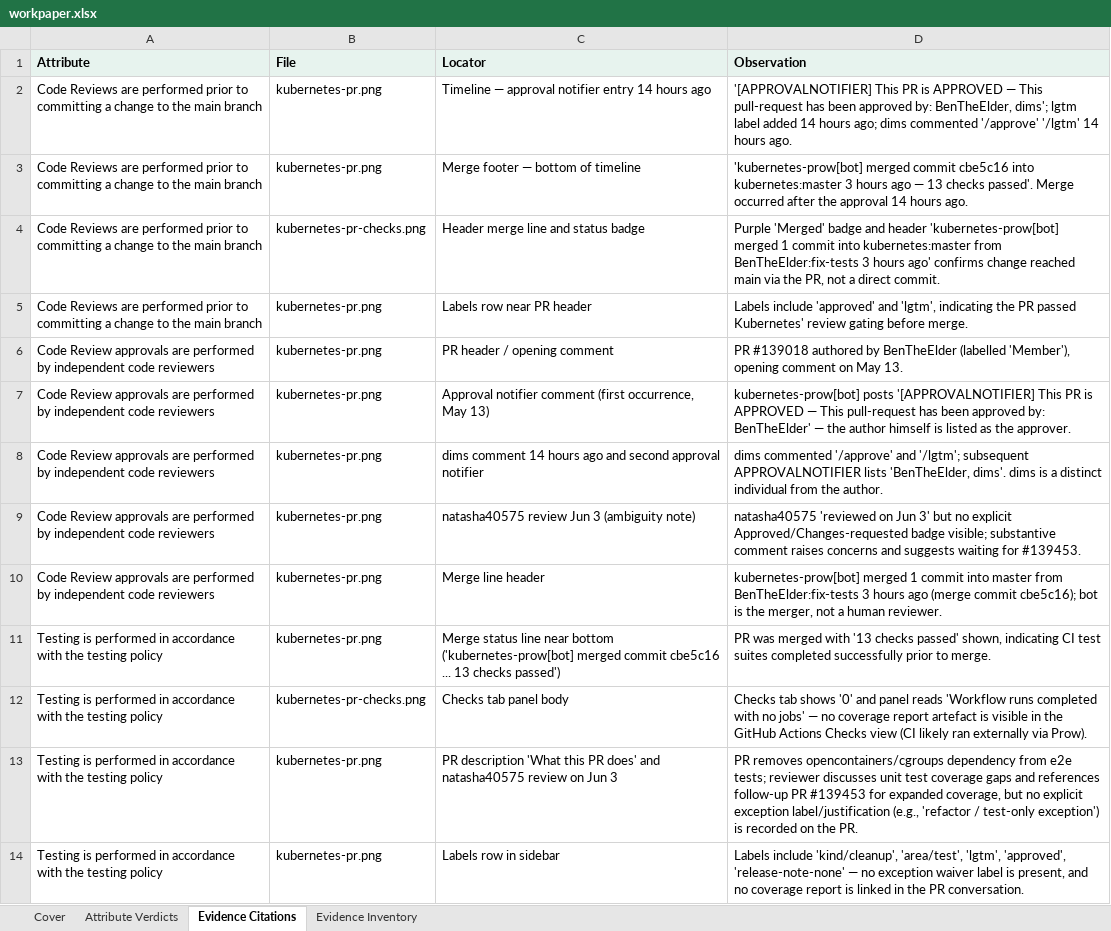
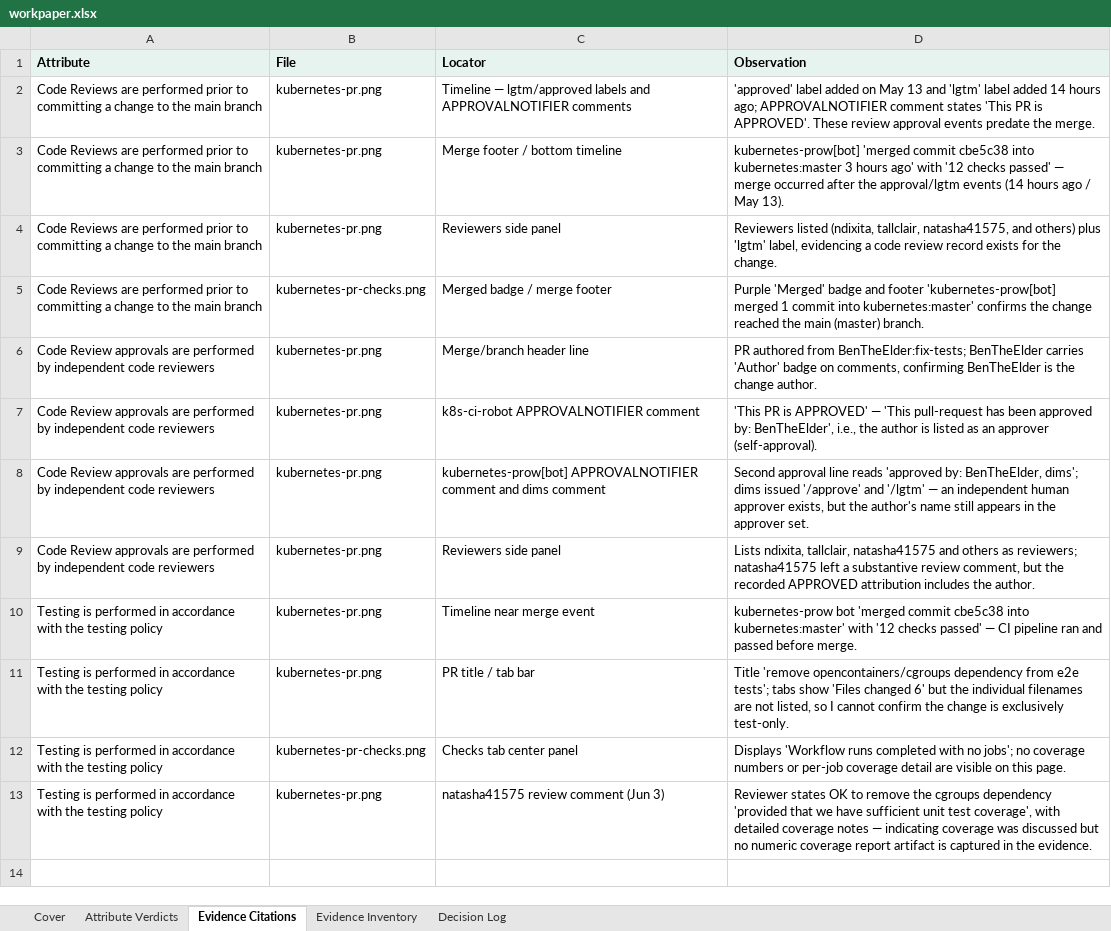
Before and after one commit to angelinaaziz/challenge, an Excel workbook: output/independent-code-review/claude/sample-3/workpaper.xlsx, sheet Evidence Citations, drawn as a sheet; values as stored, in another font and other column widths than the file's, no borders; removed rows and columns are numbered as before the commit, all else as after; the diff names each change by its address in the sheet, - before the commit and + after, or states it on an @@ line.

```diff
--- a/output/independent-code-review/claude/sample-3/workpaper.xlsx (sheet Evidence Citations)
+++ b/output/independent-code-review/claude/sample-3/workpaper.xlsx (sheet Evidence Citations)
+sheet tab: Decision Log
-C2 (Locator): Timeline — approval notifier entry 14 hours ago
+C2 (Locator): Timeline — lgtm/approved labels and APPROVALNOTIFIER comments
-D2 (Observation): '[APPROVALNOTIFIER] This PR is APPROVED — This pull-request has been approved by: BenTheElder, dims'; lgtm label added 14 hours ago; dims commented '/approve' '/lgtm' 14 hours ago.
+D2 (Observation): 'approved' label added on May 13 and 'lgtm' label added 14 hours ago; APPROVALNOTIFIER comment states 'This PR is APPROVED'. These review approval events predate the merge.
-C3 (Locator): Merge footer — bottom of timeline
+C3 (Locator): Merge footer / bottom timeline
-D3 (Observation): 'kubernetes-prow[bot] merged commit cbe5c16 into kubernetes:master 3 hours ago — 13 checks passed'. Merge occurred after the approval 14 hours ago.
+D3 (Observation): kubernetes-prow[bot] 'merged commit cbe5c38 into kubernetes:master 3 hours ago' with '12 checks passed' — merge occurred after the approval/lgtm events (14 hours ago / May 13).
+row 4: Code Reviews are performed prior to committing a change to the main branch | kubernetes-pr.png | Reviewers side panel | Reviewers listed (ndixita, tallclair, natasha41575, and others) plus 'lgtm' label, evidencing a code review record exists for the change.
-C5 (Locator): Header merge line and status badge
+C5 (Locator): Merged badge / merge footer
-D5 (Observation): …badge and header 'kubernetes-prow[bot] merged 1 commit into kubernetes:master from BenTheElder:fix-tests 3 hours ago' confirms change reached main via the PR, not a direct commit.
+D5 (Observation): …badge and footer 'kubernetes-prow[bot] merged 1 commit into kubernetes:master' confirms the change reached the main (master) branch.
-row 5: Code Reviews are performed prior to committing a change to the main branch | kubernetes-pr.png | Labels row near PR header | Labels include 'approved' and 'lgtm', indicating the PR passed Kubernetes' review gating before merge.
-C6 (Locator): PR header / opening comment
+C6 (Locator): Merge/branch header line
-D6 (Observation): PR #139018 authored by BenTheElder (labelled 'Member'), opening comment on May 13.
+D6 (Observation): PR authored from BenTheElder:fix-tests; BenTheElder carries 'Author' badge on comments, confirming BenTheElder is the change author.
-C7 (Locator): Approval notifier comment (first occurrence, May 13)
+C7 (Locator): k8s-ci-robot APPROVALNOTIFIER comment
-D7 (Observation): kubernetes-prow[bot] posts '[APPROVALNOTIFIER] This PR is APPROVED — This pull-request has been approved by: BenTheElder' — the author himself is listed as the approver.
+D7 (Observation): 'This PR is APPROVED' — 'This pull-request has been approved by: BenTheElder', i.e., the author is listed as an approver (self-approval).
-C8 (Locator): dims comment 14 hours ago and second approval notifier
+C8 (Locator): kubernetes-prow[bot] APPROVALNOTIFIER comment and dims comment
-D8 (Observation): dims commented '/approve' and '/lgtm'; subsequent APPROVALNOTIFIER lists 'BenTheElder, dims'. dims is a distinct individual from the author.
+D8 (Observation): Second approval line reads 'approved by: BenTheElder, dims'; dims issued '/approve' and '/lgtm' — an independent human approver exists, but the author's name still appears in the approver set.
-row 9: Code Review approvals are performed by independent code reviewers | kubernetes-pr.png | natasha40575 review Jun 3 (ambiguity note) | natasha40575 'reviewed on Jun 3' but no explicit Approved/Changes-requested badge visible; substantive comment raises concerns and suggests waiting for #139453.
-C9 (Locator): Merge line header
+C9 (Locator): Reviewers side panel
-D9 (Observation): kubernetes-prow[bot] merged 1 commit into master from BenTheElder:fix-tests 3 hours ago (merge commit cbe5c16); bot is the merger, not a human reviewer.
+D9 (Observation): Lists ndixita, tallclair, natasha41575 and others as reviewers; natasha41575 left a substantive review comment, but the recorded APPROVED attribution includes the author.
-C10 (Locator): Merge status line near bottom ('kubernetes-prow[bot] merged commit cbe5c16 ... 13 checks passed')
+C10 (Locator): Timeline near merge event
-D10 (Observation): PR was merged with '13 checks passed' shown, indicating CI test suites completed successfully prior to merge.
+D10 (Observation): kubernetes-prow bot 'merged commit cbe5c38 into kubernetes:master' with '12 checks passed' — CI pipeline ran and passed before merge.
+row 11: Testing is performed in accordance with the testing policy | kubernetes-pr.png | PR title / tab bar | Title 'remove opencontainers/cgroups dependency from e2e tests'; tabs show 'Files changed 6' but the individual filenames are not listed, so I cannot confirm the change is exclusively test-only.
-C12 (Locator): Checks tab panel body
+C12 (Locator): Checks tab center panel
-D12 (Observation): Checks tab shows '0' and panel reads 'Workflow runs completed with no jobs' — no coverage report artefact is visible in the GitHub Actions Checks view (CI likely ran externally via Prow).
+D12 (Observation): Displays 'Workflow runs completed with no jobs'; no coverage numbers or per-job coverage detail are visible on this page.
-C13 (Locator): PR description 'What this PR does' and natasha40575 review on Jun 3
+C13 (Locator): natasha41575 review comment (Jun 3)
-D13 (Observation): PR removes opencontainers/cgroups dependency from e2e tests; reviewer discusses unit test coverage gaps and references follow-up PR #139453 for expanded coverage, but no explicit exception label/justification (e.g., 'refactor / test-only exception') is recorded on the PR.
+D13 (Observation): Reviewer states OK to remove the cgroups dependency 'provided that we have sufficient unit test coverage', with detailed coverage notes — indicating coverage was discussed but no numeric coverage report artifact is captured in the evidence.
-row 14: Testing is performed in accordance with the testing policy | kubernetes-pr.png | Labels row in sidebar | Labels include 'kind/cleanup', 'area/test', 'lgtm', 'approved', 'release-note-none' — no exception waiver label is present, and no coverage report is linked in the PR conversation.
```
Also changed, not shown: sheet Attribute Verdicts, sheet Evidence Inventory, sheet Cover, output/change-management/claude/sample-1/workpaper.xlsx, output/independent-code-review/claude/sample-1/workpaper.xlsx, 41 other files.
